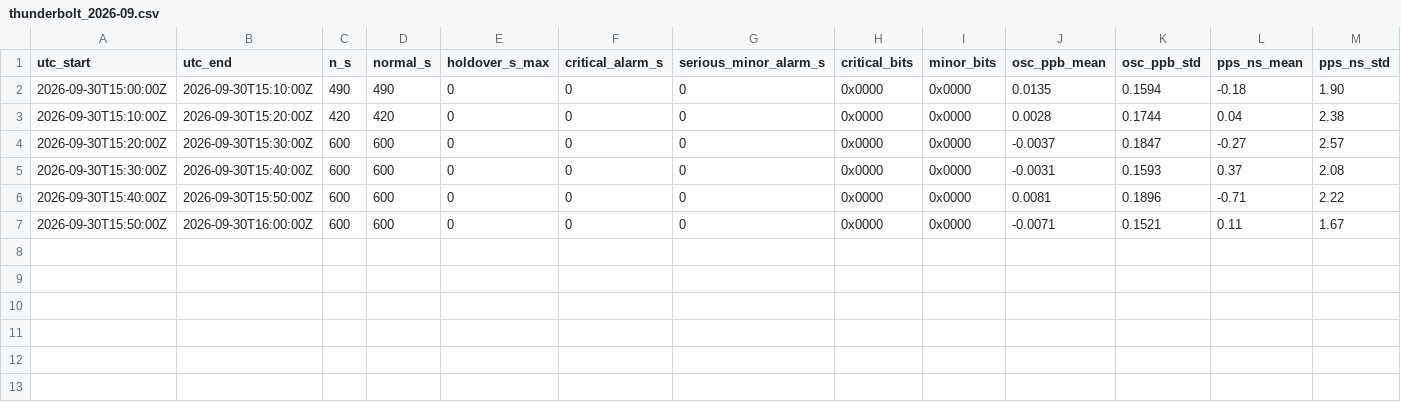
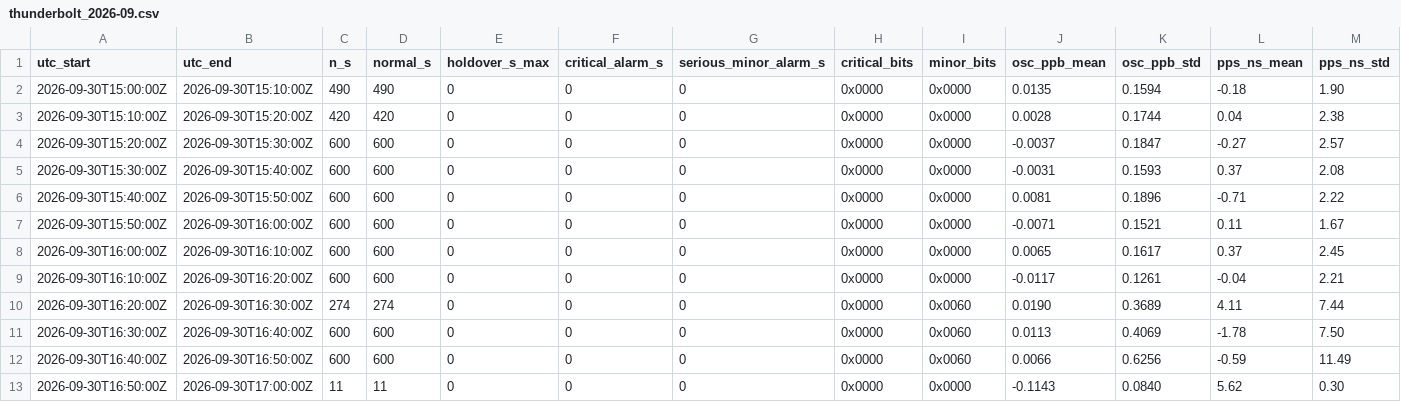
Before and after one commit to acrerd/21-cm-radio-telescope-v2, a CSV file: receiver_scheduler/reference_log/thunderbolt_2026-09.csv, drawn as a sheet; only a part is shown; rows hold the shown columns only; the diff names each change by its address in the sheet, - before the commit and + after, or states it on an @@ line.

```diff
--- a/receiver_scheduler/reference_log/thunderbolt_2026-09.csv
+++ b/receiver_scheduler/reference_log/thunderbolt_2026-09.csv
+row 8: 2026-09-30T16:00:00Z | 2026-09-30T16:10:00Z | 600 | 600 | 0 | 0 | 0 | 0x0000 | 0x0000 | 0.0065 | 0.1617 | 0.37 | 2.45
+row 9: 2026-09-30T16:10:00Z | 2026-09-30T16:20:00Z | 600 | 600 | 0 | 0 | 0 | 0x0000 | 0x0000 | -0.0117 | 0.1261 | -0.04 | 2.21
+row 10: 2026-09-30T16:20:00Z | 2026-09-30T16:30:00Z | 274 | 274 | 0 | 0 | 0 | 0x0000 | 0x0060 | 0.0190 | 0.3689 | 4.11 | 7.44
+row 11: 2026-09-30T16:30:00Z | 2026-09-30T16:40:00Z | 600 | 600 | 0 | 0 | 0 | 0x0000 | 0x0060 | 0.0113 | 0.4069 | -1.78 | 7.50
+row 12: 2026-09-30T16:40:00Z | 2026-09-30T16:50:00Z | 600 | 600 | 0 | 0 | 0 | 0x0000 | 0x0060 | 0.0066 | 0.6256 | -0.59 | 11.49
+row 13: 2026-09-30T16:50:00Z | 2026-09-30T17:00:00Z | 11 | 11 | 0 | 0 | 0 | 0x0000 | 0x0000 | -0.1143 | 0.0840 | 5.62 | 0.30
```
Also changed, not shown: 8 other files.
